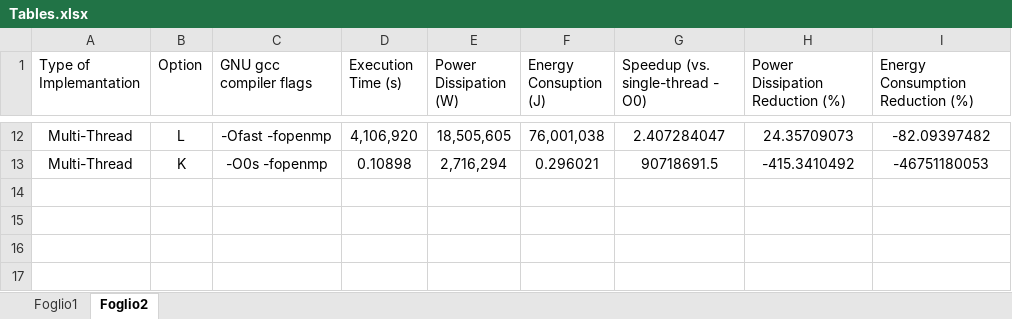
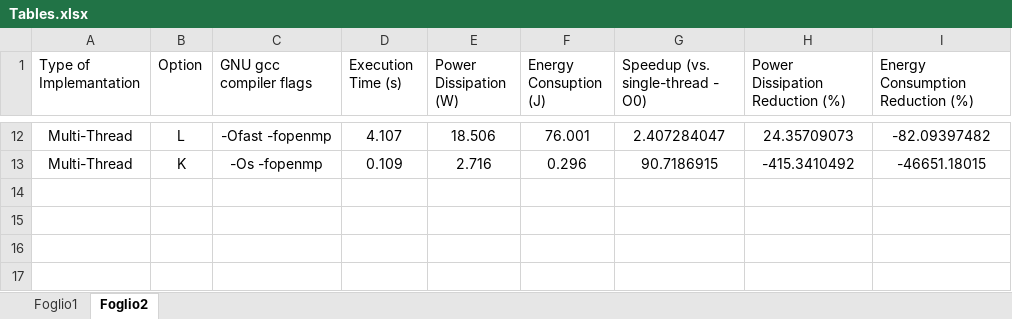
Before and after one commit to lor3ny/EHCLab, an Excel workbook: Lab_1/Tables.xlsx, sheet Foglio2, drawn as a sheet; only a part is shown, gaps mark what is left out; values as stored, in another font and other column widths than the file's, no borders; table styles not drawn; the diff covers the shown part only; the diff names each change by its address in the sheet, - before the commit and + after, or states it on an @@ line.

```diff
--- a/Lab_1/Tables.xlsx (sheet Foglio2)
+++ b/Lab_1/Tables.xlsx (sheet Foglio2)
-D12 (Execution Time (s)): 4,106,920
+D12 (Execution Time (s)): 4.107
-E12 (Power Dissipation (W)): 18,505,605
+E12 (Power Dissipation (W)): 18.506
-F12 (Energy Consuption (J)): 76,001,038
+F12 (Energy Consuption (J)): 76.001
-C13 (GNU gcc compiler flags): -O0s -fopenmp
+C13 (GNU gcc compiler flags): -Os -fopenmp
-D13 (Execution Time (s)): 0.10898
+D13 (Execution Time (s)): 0.109
-E13 (Power Dissipation (W)): 2,716,294
+E13 (Power Dissipation (W)): 2.716
-F13 (Energy Consuption (J)): 0.296021
+F13 (Energy Consuption (J)): 0.296
-G13 (Speedup (vs. single-thread - O0)): 90718691.5
+G13 (Speedup (vs. single-thread - O0)): 90.7186915
-I13 (Energy Consumption Reduction (%)): -46751180053
+I13 (Energy Consumption Reduction (%)): -46651.18015
```
Also changed, not shown: 11 added rows, 11 removed rows and 30 edited cells elsewhere in this sheet.
